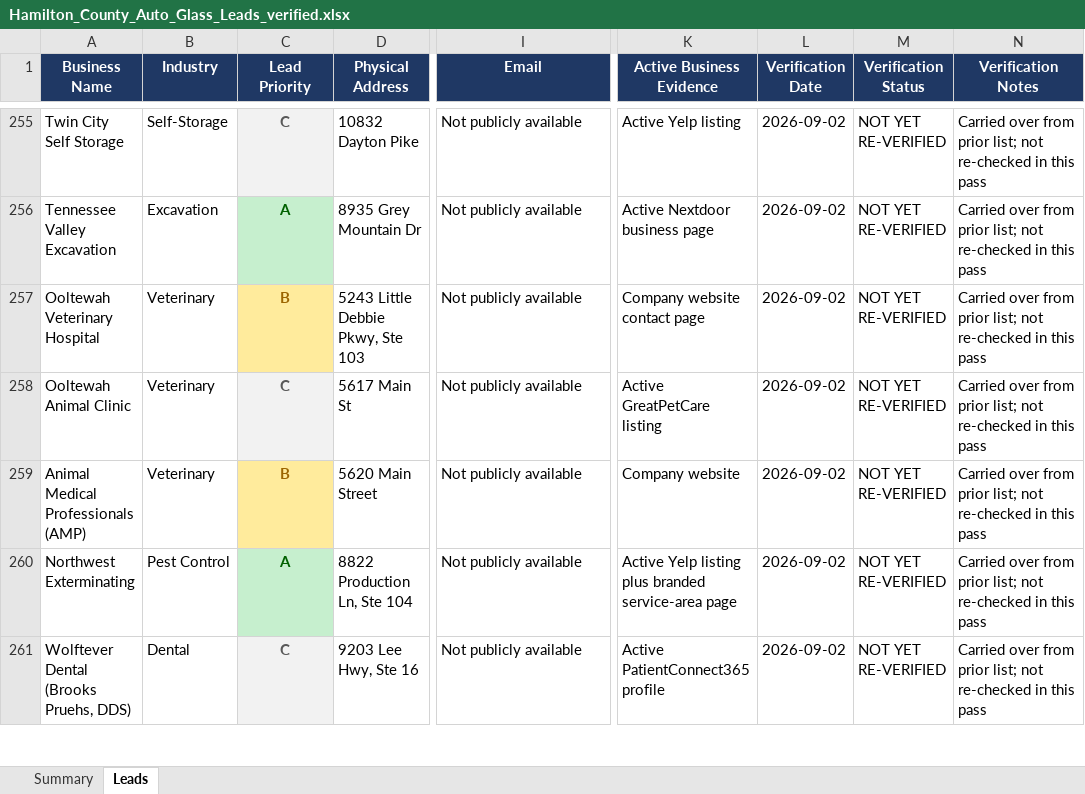
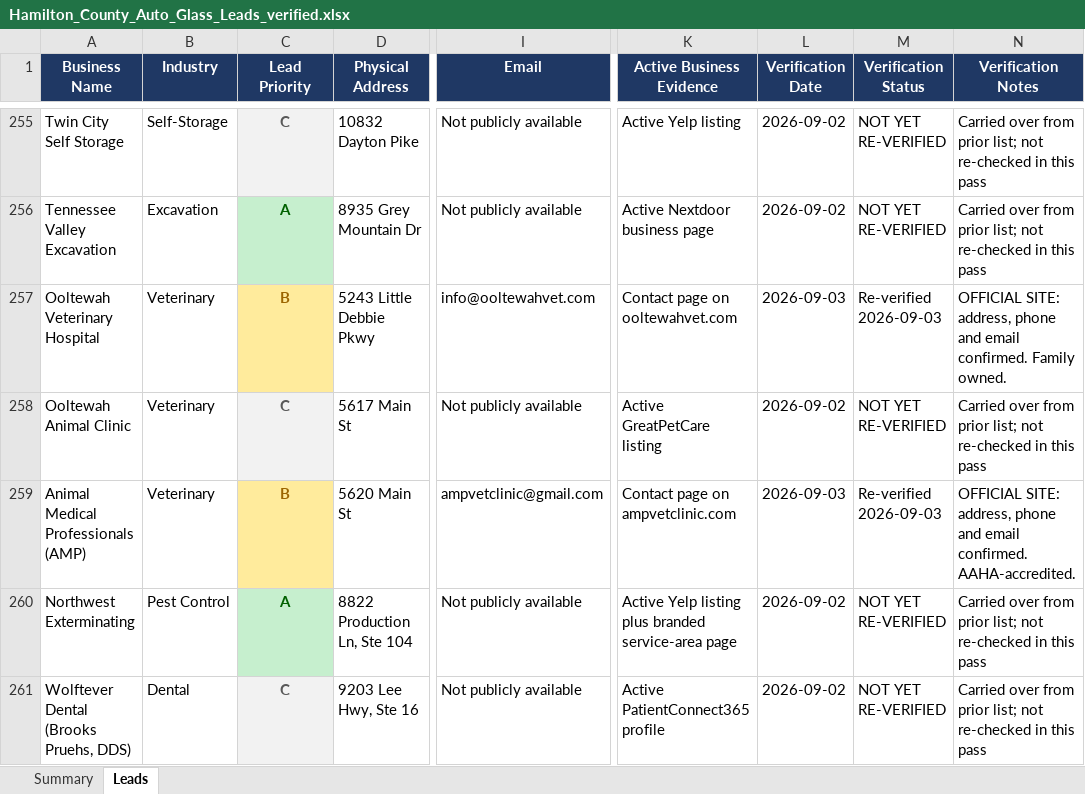
Before and after one commit to hardknoxautoglass/Hard-Knox-, an Excel workbook: leads/Hamilton_County_Auto_Glass_Leads_verified.xlsx, sheet Leads, drawn as a sheet; only a part is shown, gaps mark what is left out; values as stored, in another font and other column widths than the file's, no borders; the diff covers the shown part only; the diff names each change by its address in the sheet, - before the commit and + after, or states it on an @@ line.

```diff
--- a/leads/Hamilton_County_Auto_Glass_Leads_verified.xlsx (sheet Leads)
+++ b/leads/Hamilton_County_Auto_Glass_Leads_verified.xlsx (sheet Leads)
-D257 (Physical Address): 5243 Little Debbie Pkwy, Ste 103
+D257 (Physical Address): 5243 Little Debbie Pkwy
-I257 (Email): Not publicly available
+I257 (Email): info@ooltewahvet.com
-K257 (Active Business Evidence): Company website contact page
+K257 (Active Business Evidence): Contact page on ooltewahvet.com
-L257 (Verification Date): 2026-09-02
+L257 (Verification Date): 2026-09-03
-M257 (Verification Status): NOT YET RE-VERIFIED
+M257 (Verification Status): Re-verified 2026-09-03
-N257 (Verification Notes): Carried over from prior list; not re-checked in this pass
+N257 (Verification Notes): OFFICIAL SITE: address, phone and email confirmed. Family owned.
-D259 (Physical Address): 5620 Main Street
+D259 (Physical Address): 5620 Main St
-I259 (Email): Not publicly available
+I259 (Email): ampvetclinic@gmail.com
-K259 (Active Business Evidence): Company website
+K259 (Active Business Evidence): Contact page on ampvetclinic.com
-L259 (Verification Date): 2026-09-02
+L259 (Verification Date): 2026-09-03
-M259 (Verification Status): NOT YET RE-VERIFIED
+M259 (Verification Status): Re-verified 2026-09-03
-N259 (Verification Notes): Carried over from prior list; not re-checked in this pass
+N259 (Verification Notes): OFFICIAL SITE: address, phone and email confirmed. AAHA-accredited.
```
Also changed, not shown: 41 edited cells elsewhere in this sheet, 1 other file.
